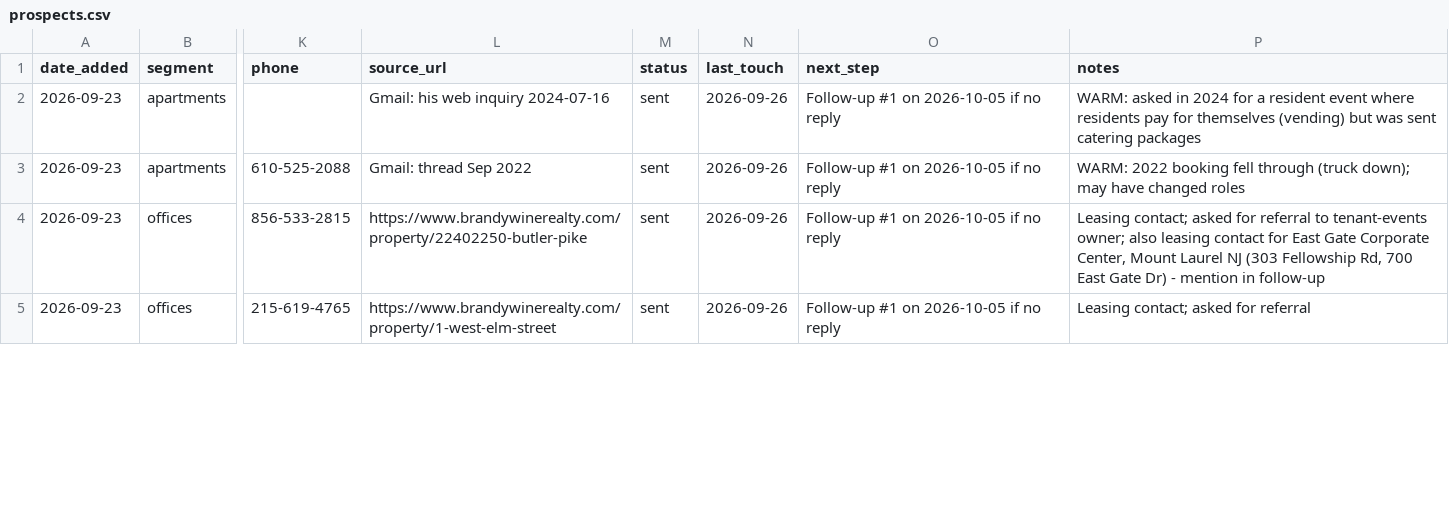
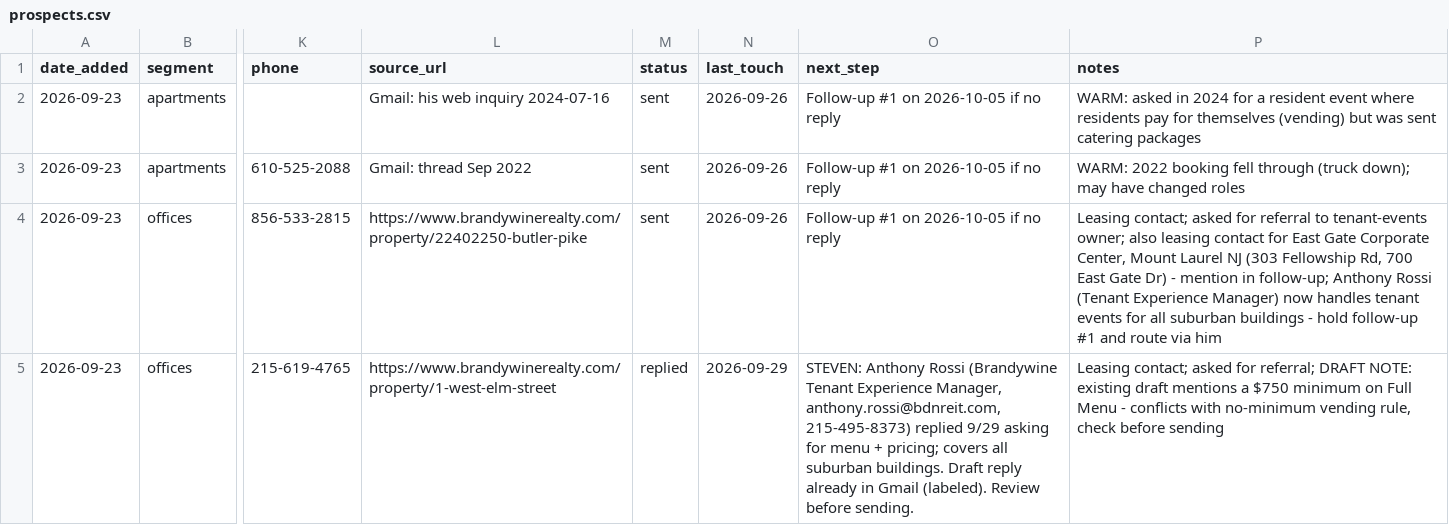
Before and after one commit to stevendevo/vending-outreach-automation, a CSV file: prospects.csv, drawn as a sheet; only a part is shown, gaps mark what is left out; the diff covers the shown part only; the diff names each change by its address in the sheet, - before the commit and + after, or states it on an @@ line.

```diff
--- a/prospects.csv
+++ b/prospects.csv
-P4 (notes): …mention in follow-up
+P4 (notes): …mention in follow-up; Anthony Rossi (Tenant Experience Manager) now handles tenant events for all suburban buildings - hold follow-up #1 and route via him
-M5 (status): sent
+M5 (status): replied
-N5 (last_touch): 2026-09-26
+N5 (last_touch): 2026-09-29
-O5 (next_step): Follow-up #1 on 2026-10-05 if no reply
+O5 (next_step): STEVEN: Anthony Rossi (Brandywine Tenant Experience Manager, anthony.rossi@bdnreit.com, 215-495-8373) replied 9/29 asking for menu + pricing; covers all suburban buildings. Draft reply already in Gmail (labeled). Review before sending.
-P5 (notes): …asked for referral
+P5 (notes): …asked for referral; DRAFT NOTE: existing draft mentions a $750 minimum on Full Menu - conflicts with no-minimum vending rule, check before sending
```
Also changed, not shown: 1 added row and 2 edited cells elsewhere in this file, 2 other files.
